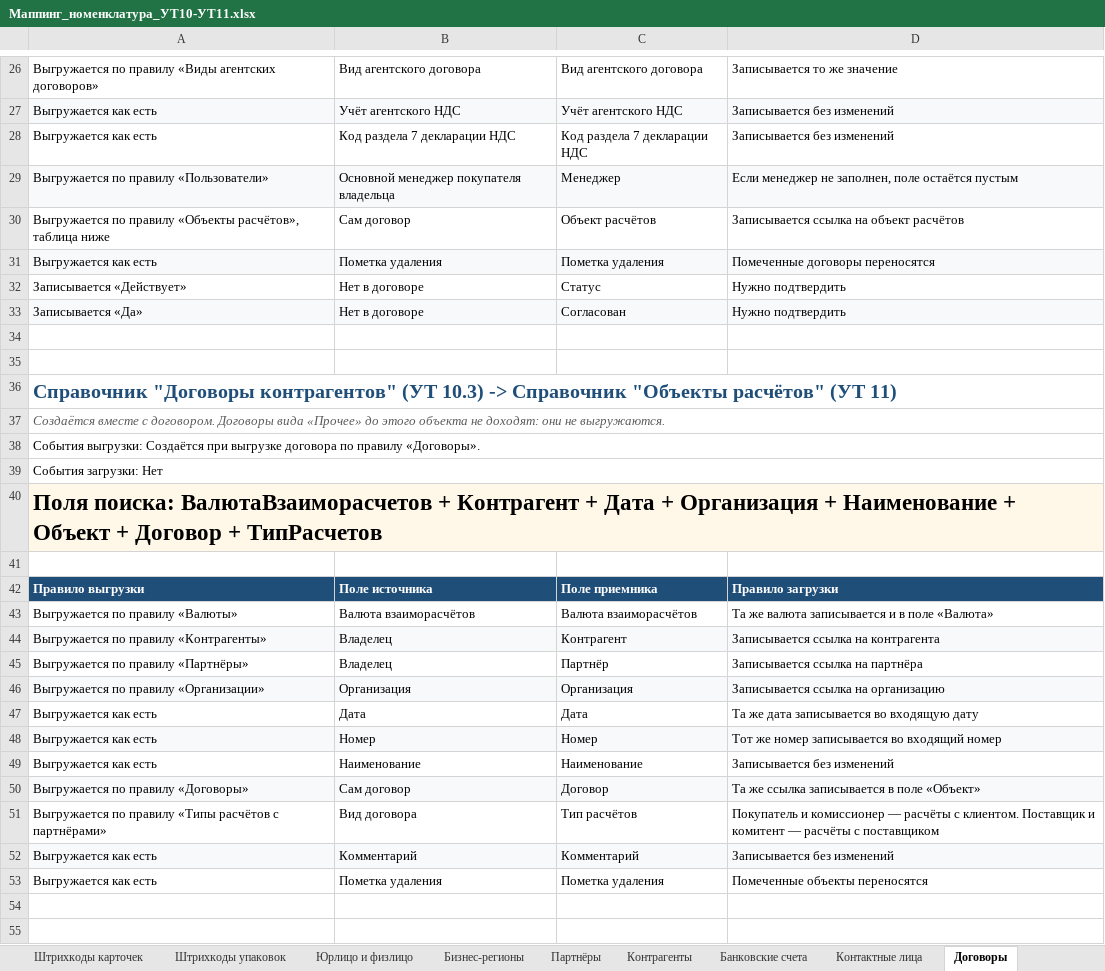
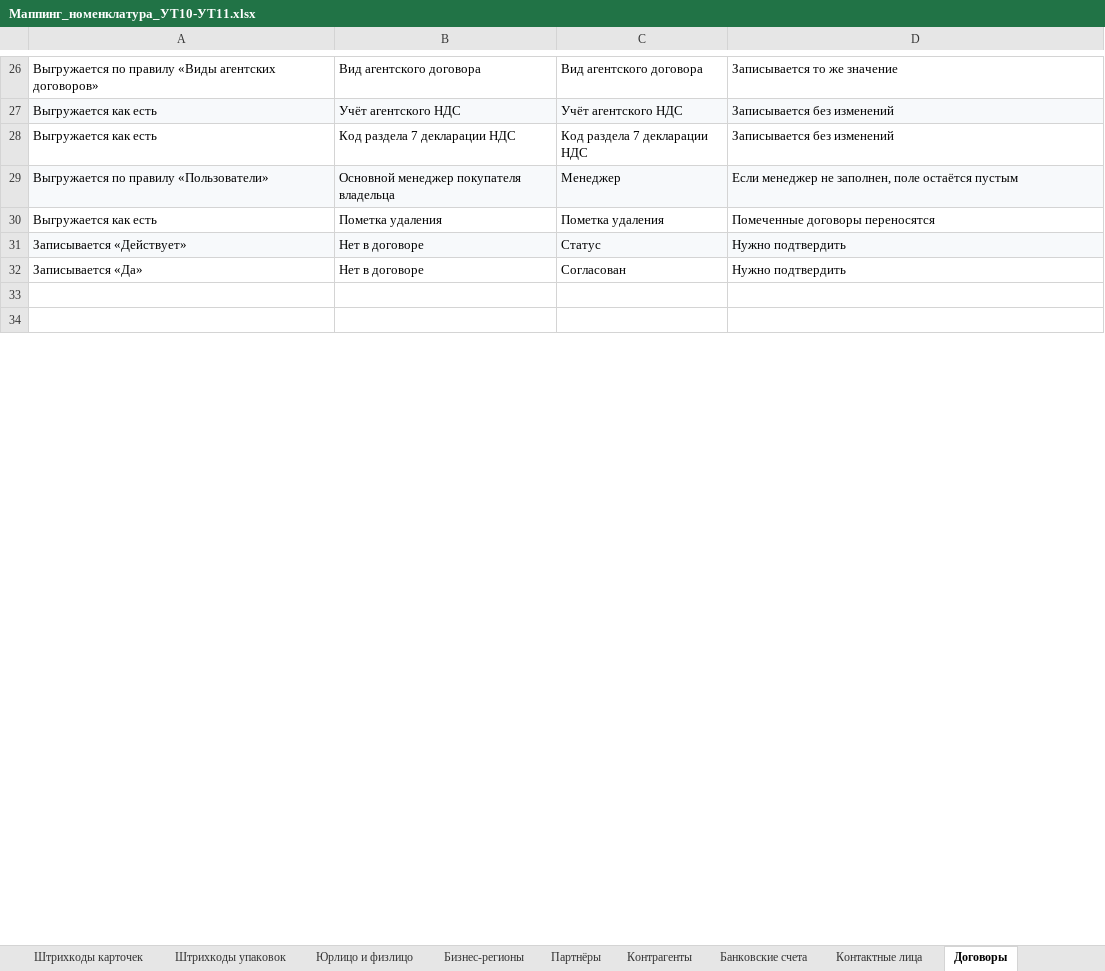
Before and after one commit to crabopal/Primtrade_ExchangeRules_UT10_-_UT11, an Excel workbook: Маппинг_номенклатура_УТ10-УТ11.xlsx, sheet Договоры, drawn as a sheet; only a part is shown, gaps mark what is left out; values as stored, in another font and other column widths than the file's, no borders; removed rows and columns are numbered as before the commit, all else as after; the diff covers the shown part only; the diff names each change by its address in the sheet, - before the commit and + after, or states it on an @@ line.

```diff
--- a/Маппинг_номенклатура_УТ10-УТ11.xlsx (sheet Договоры)
+++ b/Маппинг_номенклатура_УТ10-УТ11.xlsx (sheet Договоры)
-row 30: Выгружается по правилу «Объекты расчётов», таблица ниже | Сам договор | Объект расчётов | Записывается ссылка на объект расчётов
-A30:D30 fill: #F7F9FB
+A30:D30 fill: none
-A31:D31 fill: none
+A31:D31 fill: #F7F9FB
-A32:D32 fill: #F7F9FB
+A32:D32 fill: none
-row 34: (empty)
-row 35: (empty)
-row 36: Справочник "Договоры контрагентов" (УТ 10.3) -> Справочник "Объекты расчётов" (УТ 11)
-row 37: Создаётся вместе с договором. Договоры вида «Прочее» до этого объекта не доходят: они не выгружаются.
-row 38: События выгрузки: Создаётся при выгрузке договора по правилу «Договоры».
-row 39: События загрузки: Нет
-row 40: Поля поиска: ВалютаВзаиморасчетов + Контрагент + Дата + Организация + Наименование + Объект + Договор + ТипРасчетов
-row 41: (empty)
-row 42: Правило выгрузки | Поле источника | Поле приемника | Правило загрузки
-row 43: Выгружается по правилу «Валюты» | Валюта взаиморасчётов | Валюта взаиморасчётов | Та же валюта записывается и в поле «Валюта»
-row 44: Выгружается по правилу «Контрагенты» | Владелец | Контрагент | Записывается ссылка на контрагента
-row 45: Выгружается по правилу «Партнёры» | Владелец | Партнёр | Записывается ссылка на партнёра
-row 46: Выгружается по правилу «Организации» | Организация | Организация | Записывается ссылка на организацию
-row 47: Выгружается как есть | Дата | Дата | Та же дата записывается во входящую дату
-row 48: Выгружается как есть | Номер | Номер | Тот же номер записывается во входящий номер
-row 49: Выгружается как есть | Наименование | Наименование | Записывается без изменений
-row 50: Выгружается по правилу «Договоры» | Сам договор | Договор | Та же ссылка записывается в поле «Объект»
-row 51: Выгружается по правилу «Типы расчётов с партнёрами» | Вид договора | Тип расчётов | Покупатель и комиссионер — расчёты с клиентом. Поставщик и комитент — расчёты с поставщиком
-row 52: Выгружается как есть | Комментарий | Комментарий | Записывается без изменений
-row 53: Выгружается как есть | Пометка удаления | Пометка удаления | Помеченные объекты переносятся
```
Also changed, not shown: 2 edited cells elsewhere in this sheet.
